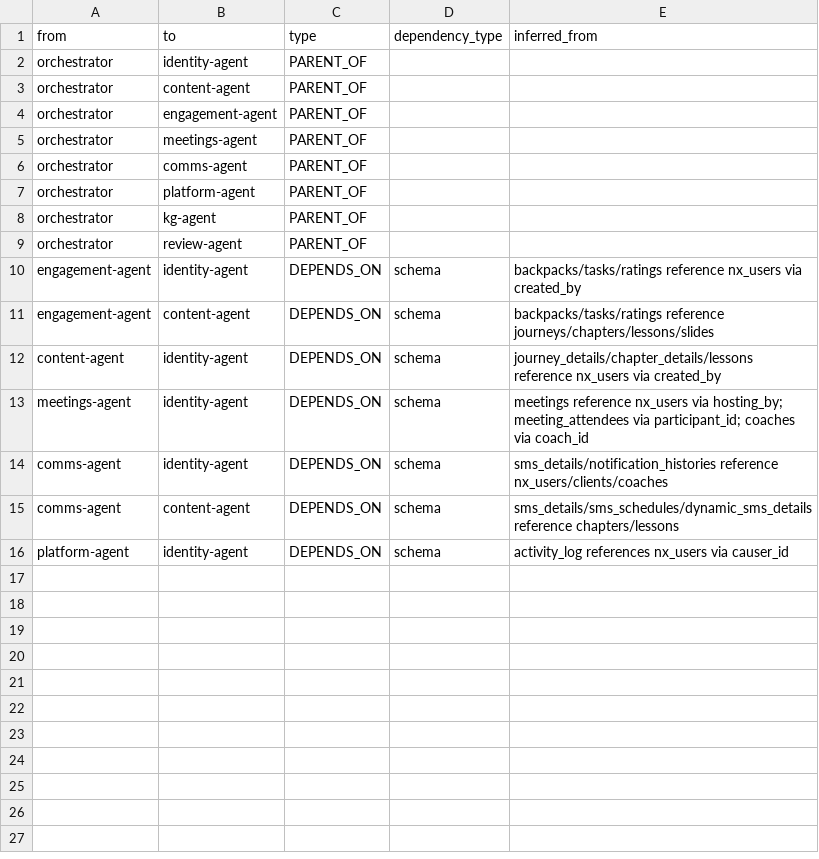
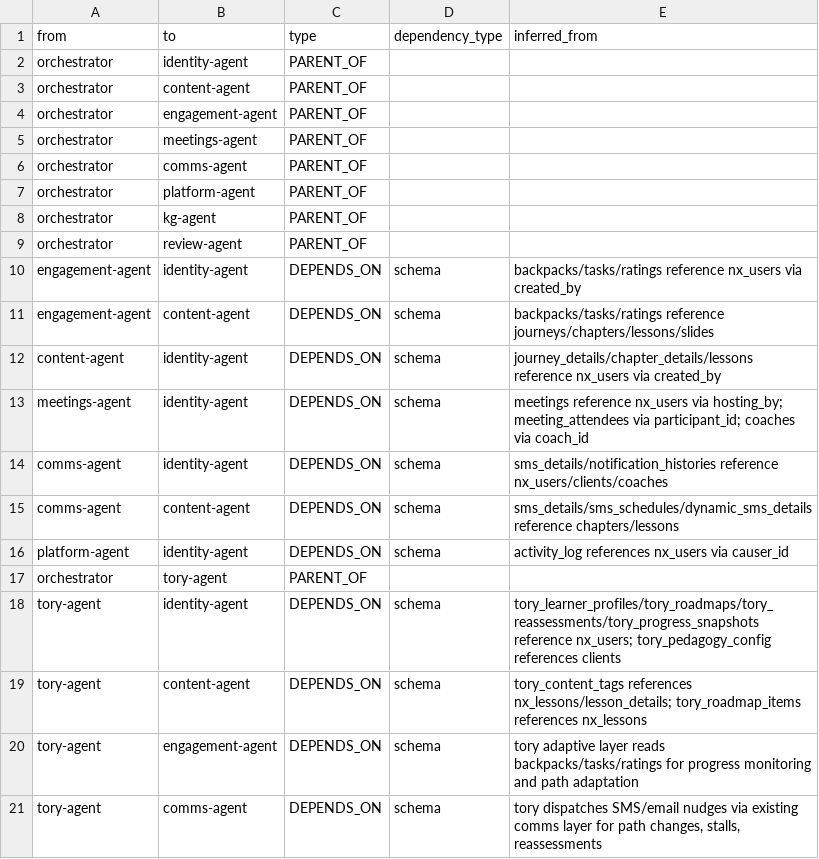
Before and after one commit to rahil911/myNextory_coachAI, a CSV file: .claude/kg/seeds/edges.csv, drawn as a sheet.

```diff
--- a/.claude/kg/seeds/edges.csv
+++ b/.claude/kg/seeds/edges.csv
@@ -16 +16,6 @@ comms-agent,content-agent,DEPENDS_ON,schema,"sms_details/sms_schedules/dynamic_s
 platform-agent,identity-agent,DEPENDS_ON,schema,"activity_log references nx_users via causer_id"
+orchestrator,tory-agent,PARENT_OF,,
+tory-agent,identity-agent,DEPENDS_ON,schema,"tory_learner_profiles/tory_roadmaps/tory_reassessments/tory_progress_snapshots reference nx_users; tory_pedagogy_config references clients"
+tory-agent,content-agent,DEPENDS_ON,schema,"tory_content_tags references nx_lessons/lesson_details; tory_roadmap_items references nx_lessons"
+tory-agent,engagement-agent,DEPENDS_ON,schema,"tory adaptive layer reads backpacks/tasks/ratings for progress monitoring and path adaptation"
+tory-agent,comms-agent,DEPENDS_ON,schema,"tory dispatches SMS/email nudges via existing comms layer for path changes, stalls, reassessments"
```
Also changed, not shown: .claude/kg/seeds/agents.csv, .claude/kg/seeds/concepts.csv, 25 other files.
